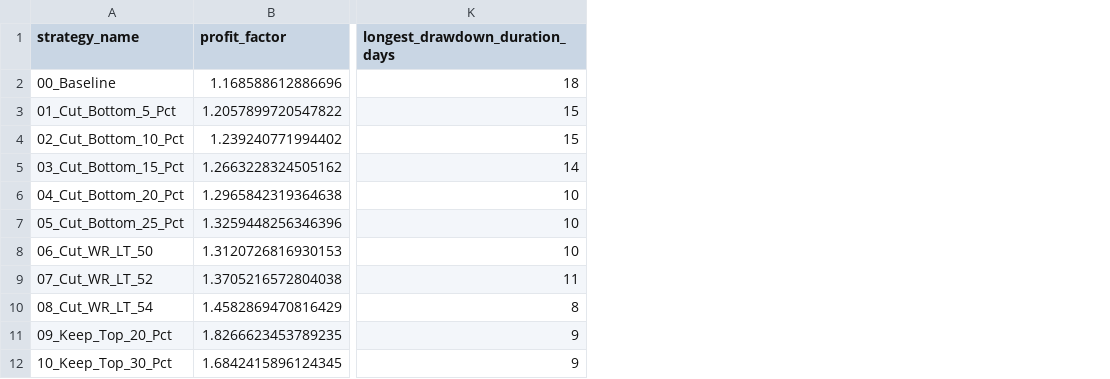
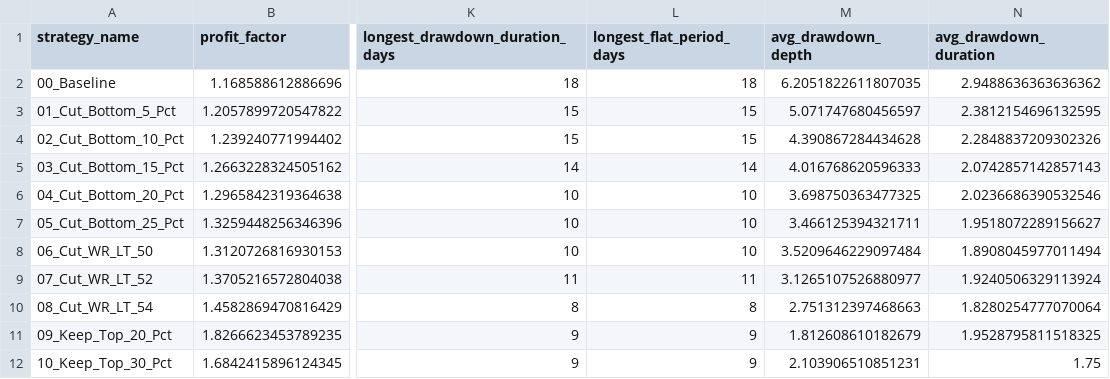
Before and after one commit to Vinayak19112003/backtest, a CSV file: reports/exhaustive_filter_analysis/02_risk_metrics.csv, drawn as a sheet; only a part is shown, gaps mark what is left out; the diff names each change by its address in the sheet, - before the commit and + after, or states it on an @@ line.

```diff
--- a/reports/exhaustive_filter_analysis/02_risk_metrics.csv
+++ b/reports/exhaustive_filter_analysis/02_risk_metrics.csv
+column L (longest_flat_period_days), rows 2-12: 18 | 15 | 15 | 14 | 10 | 10 | 10 | 11 | 8 | 9 | 9
+column M (avg_drawdown_depth), rows 2-12: 6.2051822611807035 | 5.071747680456597 | 4.390867284434628 | 4.016768620596333 | 3.698750363477325 | 3.466125394321711 | 3.5209646229097484 | 3.1265107526880977 | 2.751312397468663 | 1.812608610182679 | 2.103906510851231
+column N (avg_drawdown_duration), rows 2-12: 2.9488636363636362 | 2.3812154696132595 | 2.2848837209302326 | 2.0742857142857143 | 2.0236686390532546 | 1.9518072289156627 | 1.8908045977011494 | 1.9240506329113924 | 1.8280254777070064 | 1.9528795811518325 | 1.75
```
Also changed, not shown: reports/exhaustive_filter_analysis/08_monte_carlo_stats.csv, reports/exhaustive_filter_analysis/10_comparative_matrix.csv, 16 other files.
